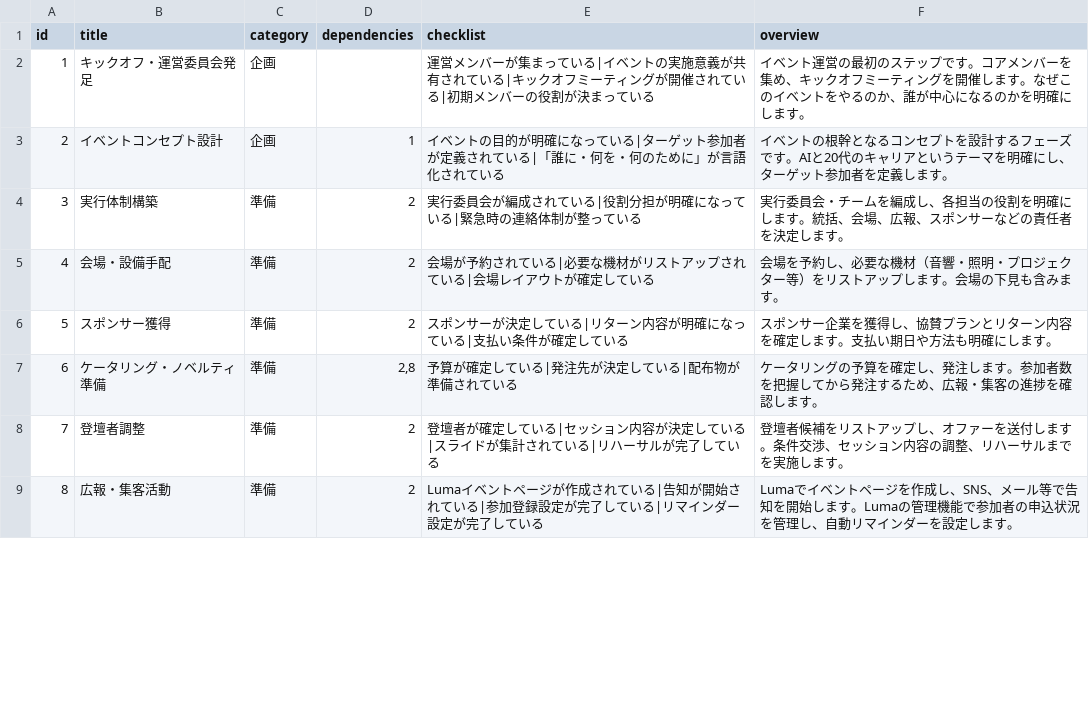
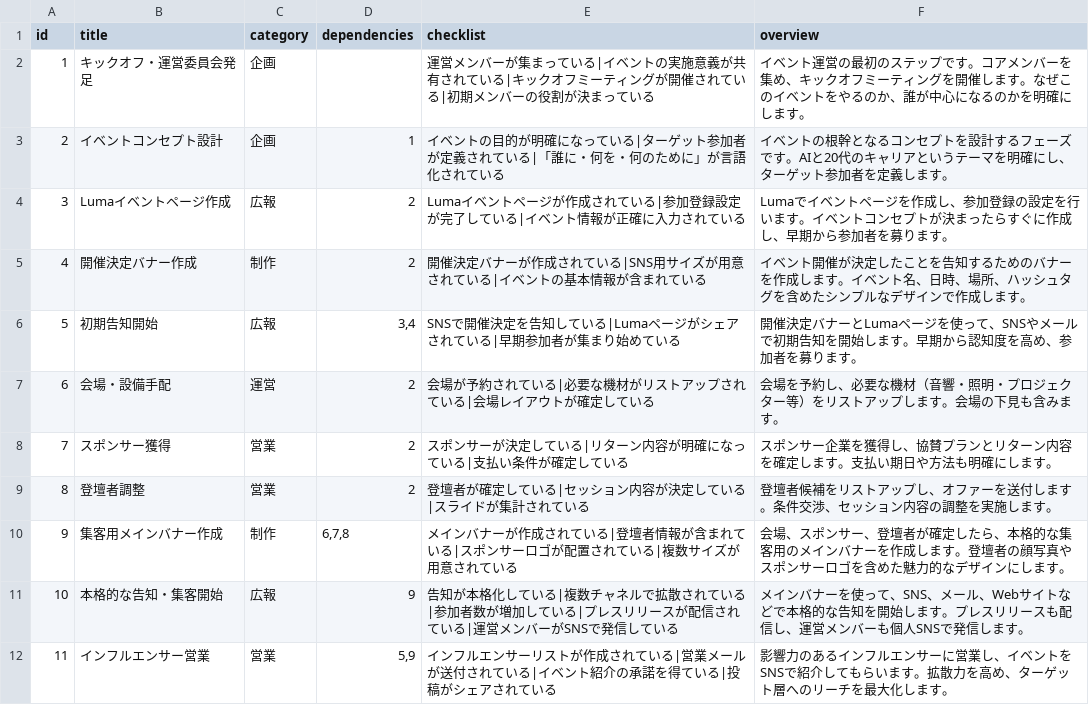
Before and after one commit to kouheisatou/wecreate3_event_roadmap, a CSV file: public/tasks.csv, drawn as a sheet; only a part is shown; removed rows and columns are numbered as before the commit, all else as after; the diff covers the shown part only; the diff names each change by its address in the sheet, - before the commit and + after, or states it on an @@ line.

```diff
--- a/public/tasks.csv
+++ b/public/tasks.csv
-row 4: 3 | 実行体制構築 | 準備 | 2 | 実行委員会が編成されている|役割分担が明確になっている|緊急時の連絡体制が整っている | 実行委員会・チームを編成し、各担当の役割を明確にします。統括、会場、広報、スポンサーなどの責任者を決定します。
+row 4: 3 | Lumaイベントページ作成 | 広報 | 2 | Lumaイベントページが作成されている|参加登録設定が完了している|イベント情報が正確に入力されている | Lumaでイベントページを作成し、参加登録の設定を行います。イベントコンセプトが決まったらすぐに作成し、早期から参加者を募ります。
+row 5: 4 | 開催決定バナー作成 | 制作 | 2 | 開催決定バナーが作成されている|SNS用サイズが用意されている|イベントの基本情報が含まれている | イベント開催が決定したことを告知するためのバナーを作成します。イベント名、日時、場所、ハッシュタグを含めたシンプルなデザインで作成します。
+row 6: 5 | 初期告知開始 | 広報 | 3,4 | SNSで開催決定を告知している|Lumaページがシェアされている|早期参加者が集まり始めている | 開催決定バナーとLumaページを使って、SNSやメールで初期告知を開始します。早期から認知度を高め、参加者を募ります。
@@ column A (id) renumbered from row 7 down @@
-C7 (category): 準備
+C7 (category): 運営
-C8 (category): 準備
+C8 (category): 営業
-row 7: 6 | ケータリング・ノベルティ準備 | 準備 | 2,8 | 予算が確定している|発注先が決定している|配布物が準備されている | ケータリングの予算を確定し、発注します。参加者数を把握してから発注するため、広報・集客の進捗を確認します。
-C9 (category): 準備
+C9 (category): 営業
-E9 (checklist): 登壇者が確定している|セッション内容が決定している|スライドが集計されている|リハーサルが完了している
+E9 (checklist): 登壇者が確定している|セッション内容が決定している|スライドが集計されている
-F9 (overview): …容の調整、リハーサルまでを実施し…
+F9 (overview): …容の調整を実施し…
-row 9: 8 | 広報・集客活動 | 準備 | 2 | Lumaイベントページが作成されている|告知が開始されている|参加登録設定が完了している|リマインダー設定が完了している | Lumaでイベントページを作成し、SNS、メール等で告知を開始します。Lumaの管理機能で参加者の申込状況を管理し、自動リマインダーを設定します。
+row 10: 9 | 集客用メインバナー作成 | 制作 | 6,7,8 | メインバナーが作成されている|登壇者情報が含まれている|スポンサーロゴが配置されている|複数サイズが用意されている | 会場、スポンサー、登壇者が確定したら、本格的な集客用のメインバナーを作成します。登壇者の顔写真やスポンサーロゴを含めた魅力的なデザインにします。
+row 11: 10 | 本格的な告知・集客開始 | 広報 | 9 | 告知が本格化している|複数チャネルで拡散されている|参加者数が増加している|プレスリリースが配信されている|運営メンバーがSNSで発信している | メインバナーを使って、SNS、メール、Webサイトなどで本格的な告知を開始します。プレスリリースも配信し、運営メンバーも個人SNSで発信します。
+row 12: 11 | インフルエンサー営業 | 営業 | 5,9 | インフルエンサーリストが作成されている|営業メールが送付されている|イベント紹介の承諾を得ている|投稿がシェアされている | 影響力のあるインフルエンサーに営業し、イベントをSNSで紹介してもらいます。拡散力を高め、ターゲット層へのリーチを最大化します。
```
Also changed, not shown: 4 added rows, 1 removed row and 15 edited cells elsewhere in this file, public/subtasks.csv, 2 other files.
